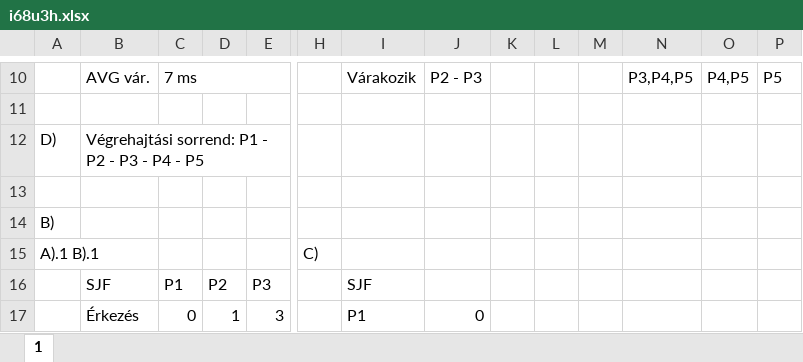
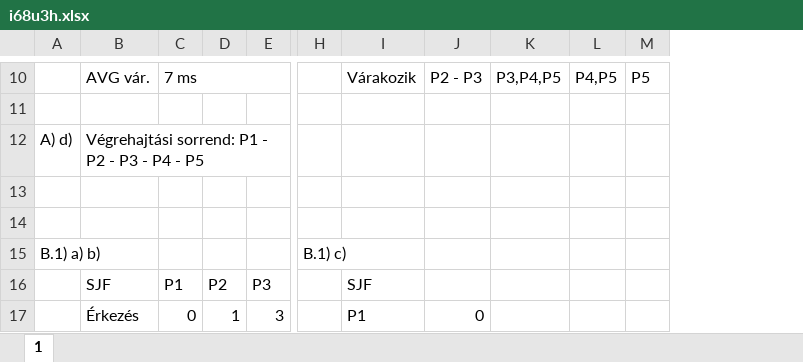
Before and after one commit to HIstvan2024/I68U3H_OSLev, an Excel workbook: I68U3H_0405/i68u3h.xlsx, sheet 1, drawn as a sheet; only a part is shown, gaps mark what is left out; values as stored, in another font and other column widths than the file's, no cell formats; charts and pictures not drawn; removed rows and columns are numbered as before the commit, all else as after; rows hold the shown columns only; the diff covers the shown part only; the diff names each change by its address in the sheet, - before the commit and + after, or states it on an @@ line.

```diff
--- a/I68U3H_0405/i68u3h.xlsx (sheet 1)
+++ b/I68U3H_0405/i68u3h.xlsx (sheet 1)
-column K, empty
-column L, empty
-column M, empty
-A12: D)
+A12: A) d)
-A14: B)
+A14: (empty)
-row 15: A).1 B).1 |  |  |  |  | C)
+row 15: B.1) a) b) |  |  |  |  | B.1) c)
```
Also changed, not shown: 12 added rows, 12 removed rows, 55 edited cells and merged cells elsewhere in this sheet, cell formats, 1 other file.
